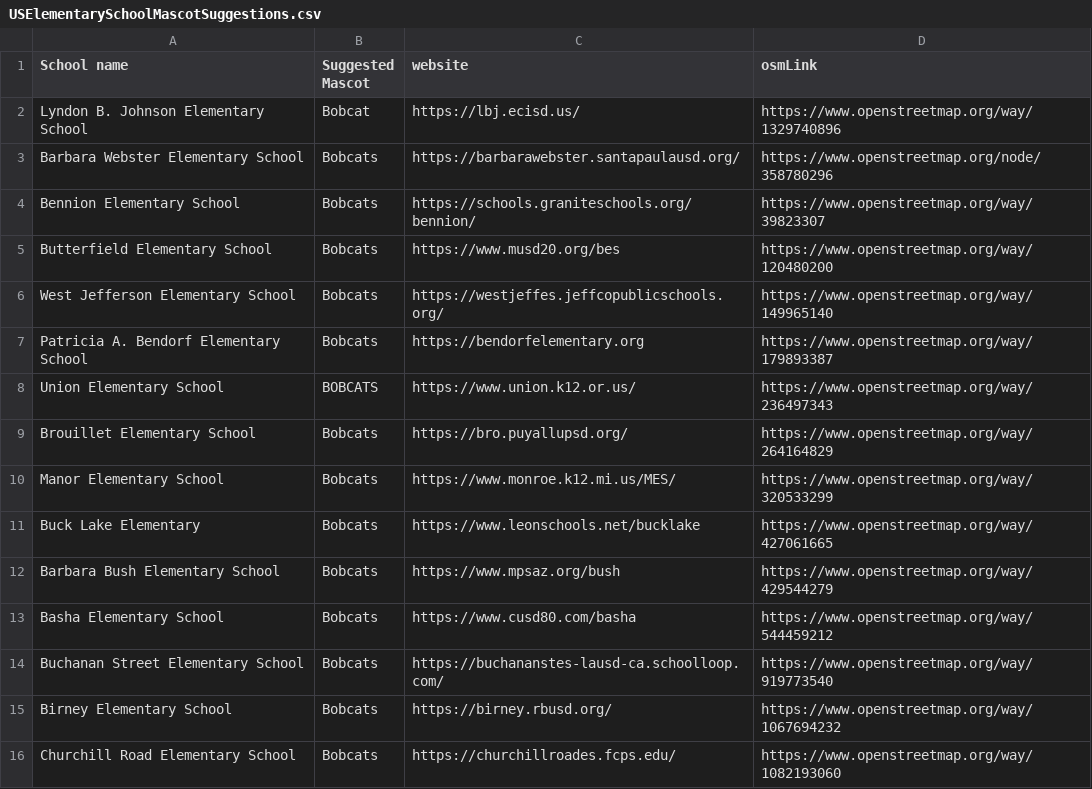
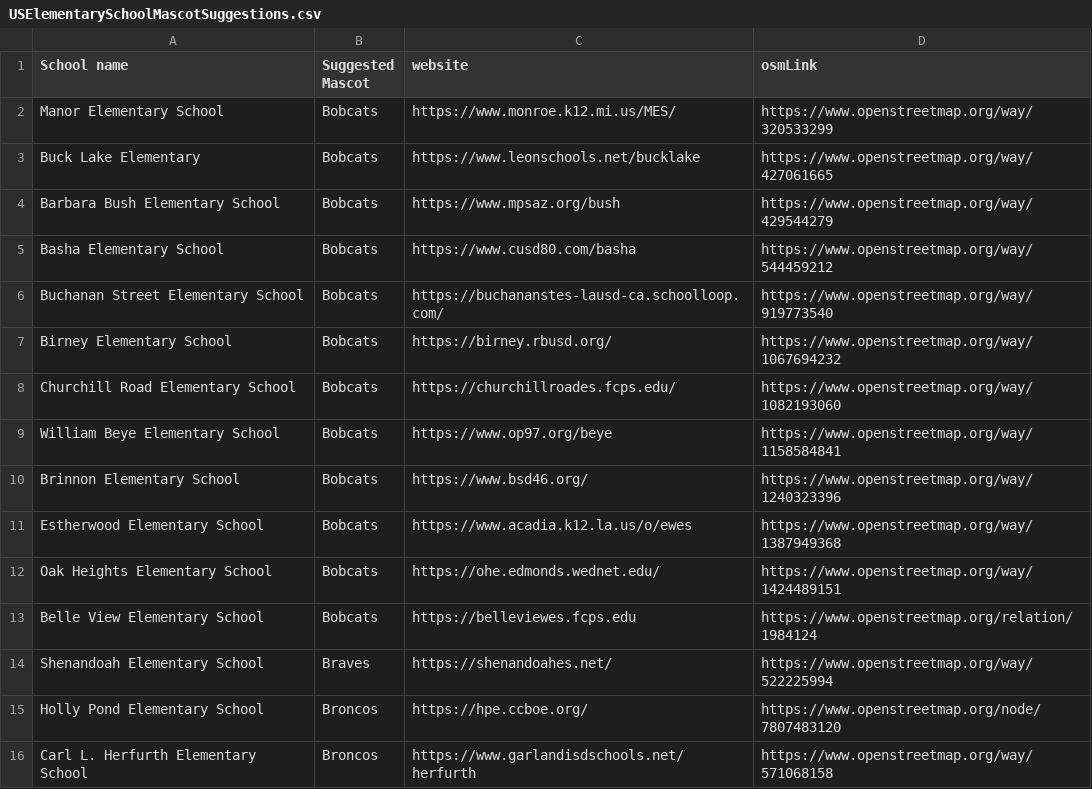
Before and after one commit to watmildon/HighSchoolMascotMap, a CSV file: MascotSuggestions/USElementarySchoolMascotSuggestions.csv, drawn as a sheet; only a part is shown; the shorter side is filled out with more unchanged rows; the diff names each change by its address in the sheet, - before the commit and + after, or states it on an @@ line.

Commit message:
added some mascots from the suggestion lists

```diff
--- a/MascotSuggestions/USElementarySchoolMascotSuggestions.csv
+++ b/MascotSuggestions/USElementarySchoolMascotSuggestions.csv
-row 2: Lyndon B. Johnson Elementary School | Bobcat | https://lbj.ecisd.us/ | https://www.openstreetmap.org/way/1329740896
-row 3: Barbara Webster Elementary School | Bobcats | https://barbarawebster.santapaulausd.org/ | https://www.openstreetmap.org/node/358780296
-row 4: Bennion Elementary School | Bobcats | https://schools.graniteschools.org/bennion/ | https://www.openstreetmap.org/way/39823307
-row 5: Butterfield Elementary School | Bobcats | https://www.musd20.org/bes | https://www.openstreetmap.org/way/120480200
-row 6: West Jefferson Elementary School | Bobcats | https://westjeffes.jeffcopublicschools.org/ | https://www.openstreetmap.org/way/149965140
-row 7: Patricia A. Bendorf Elementary School | Bobcats | https://bendorfelementary.org | https://www.openstreetmap.org/way/179893387
-row 8: Union Elementary School | BOBCATS | https://www.union.k12.or.us/ | https://www.openstreetmap.org/way/236497343
-row 9: Brouillet Elementary School | Bobcats | https://bro.puyallupsd.org/ | https://www.openstreetmap.org/way/264164829
```
